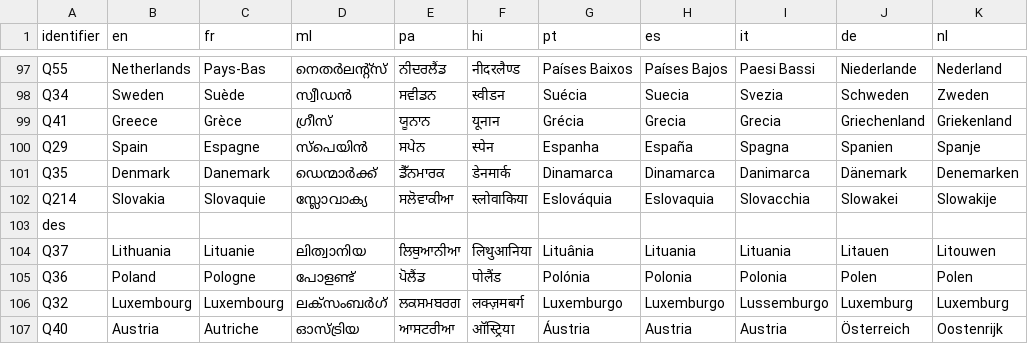
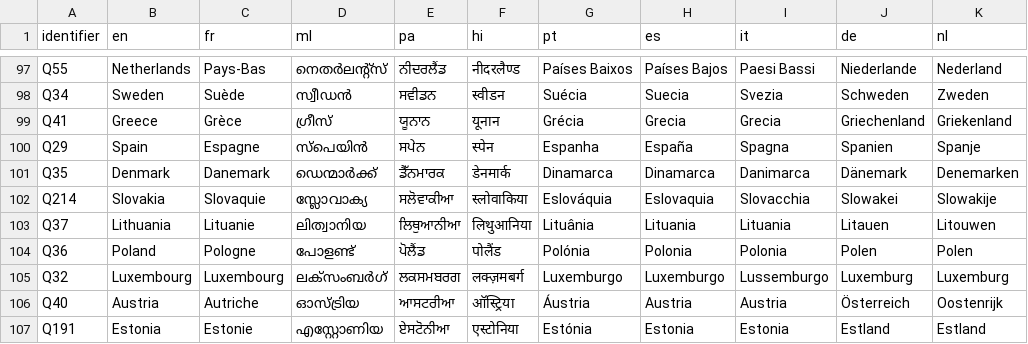
Before and after one commit to johnsamuelwrites/Q42761025, a CSV file: data/labels.csv, drawn as a sheet; only a part is shown, gaps mark what is left out; the shorter side is filled out with more unchanged rows; the diff names each change by its address in the sheet, - before the commit and + after, or states it on an @@ line.

Commit message:
Update code to get labels

```diff
--- a/data/labels.csv
+++ b/data/labels.csv
-row 103: des
```
Also changed, not shown: 4 other files.
